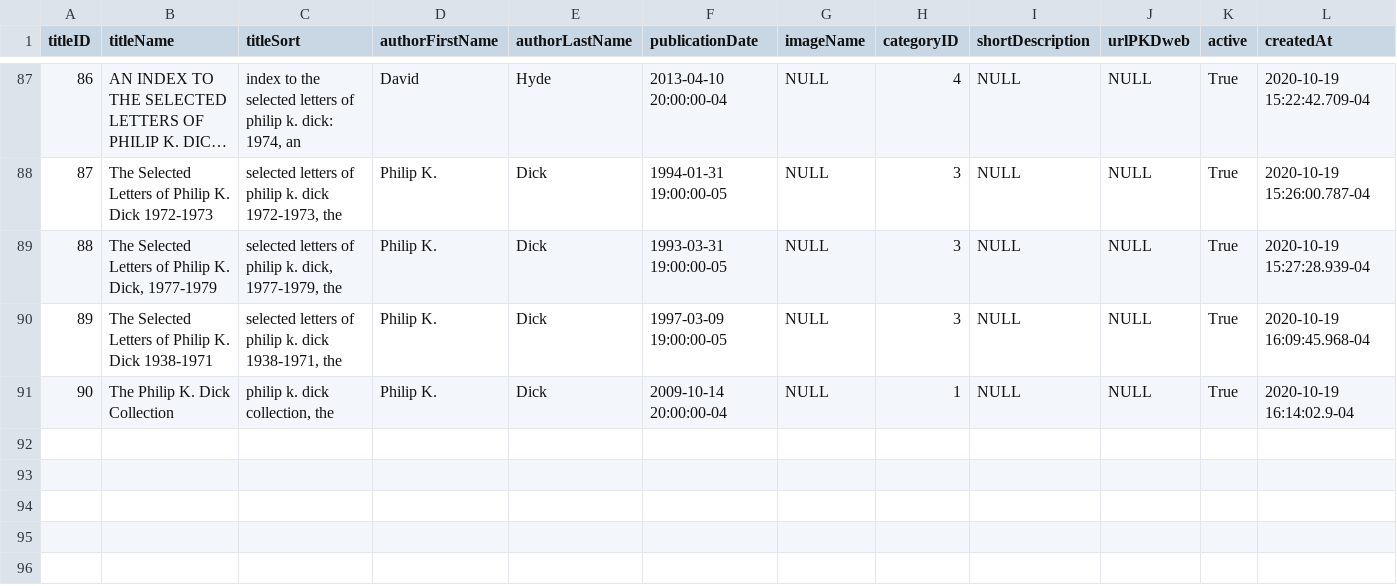
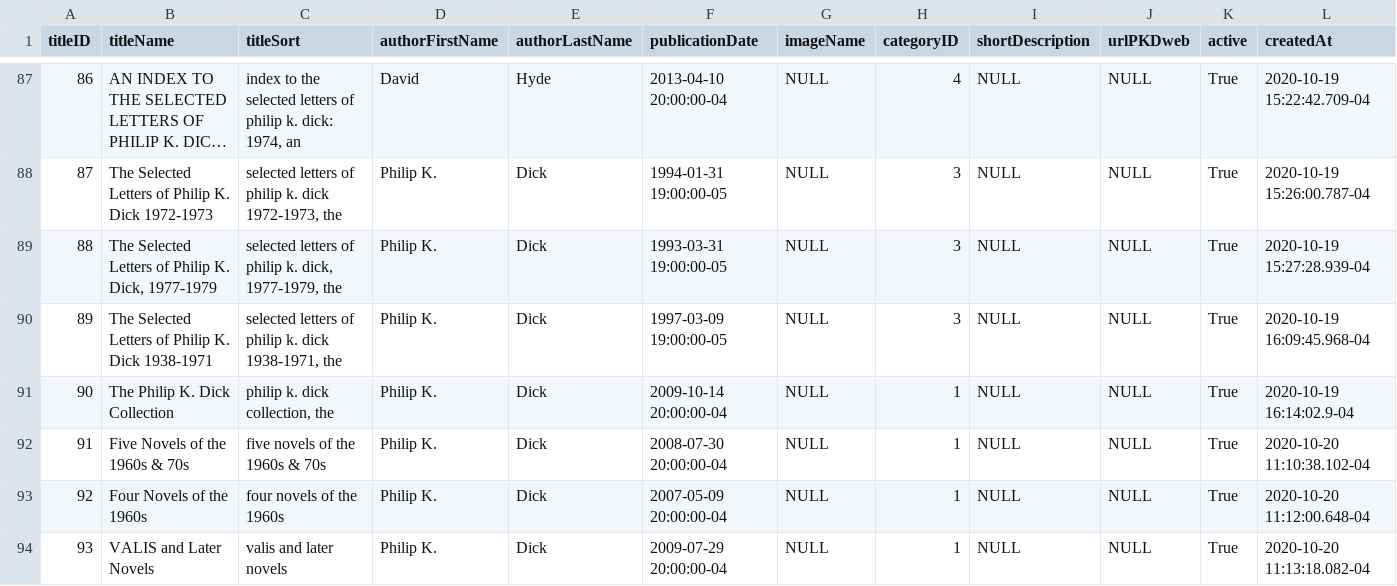
Before and after one commit to mirfishe/PKD-and-Me-Server, a CSV file: sql/titles.csv, drawn as a sheet; only a part is shown, gaps mark what is left out; long unchanged cells end in …; rows hold the shown columns only; the diff names each change by its address in the sheet, - before the commit and + after, or states it on an @@ line.

Commit message:
updating the data backup for the database

```diff
--- a/sql/titles.csv
+++ b/sql/titles.csv
+row 92: 91 | Five Novels of the 1960s & 70s | five novels of the 1960s & 70s | Philip K. | Dick | 2008-07-30 20:00:00-04 | NULL | 1 | NULL | NULL | True | 2020-10-20 11:10:38.102-04
+row 93: 92 | Four Novels of the 1960s | four novels of the 1960s | Philip K. | Dick | 2007-05-09 20:00:00-04 | NULL | 1 | NULL | NULL | True | 2020-10-20 11:12:00.648-04
+row 94: 93 | VALIS and Later Novels | valis and later novels | Philip K. | Dick | 2009-07-29 20:00:00-04 | NULL | 1 | NULL | NULL | True | 2020-10-20 11:13:18.082-04
```
Also changed, not shown: 2 other files.
